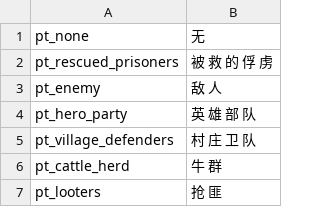
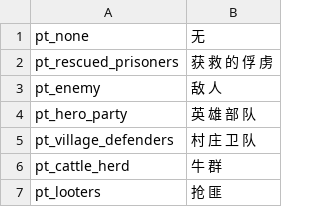
Before and after one commit to zac123456789123/mountblade-ad1257svn-chinese-translation, a CSV file: cns/party_templates.csv, drawn as a sheet; only a part is shown.

```diff
--- a/cns/party_templates.csv
+++ b/cns/party_templates.csv
@@ -1,3 +1,3 @@
 pt_none|无
-pt_rescued_prisoners|被 救 的 俘 虏
+pt_rescued_prisoners|获 救 的 俘 虏
 pt_enemy|敌 人
```
Also changed, not shown: cns/factions.csv.
